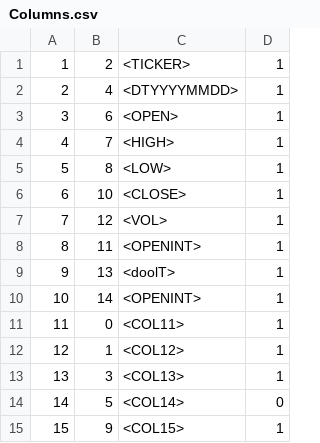
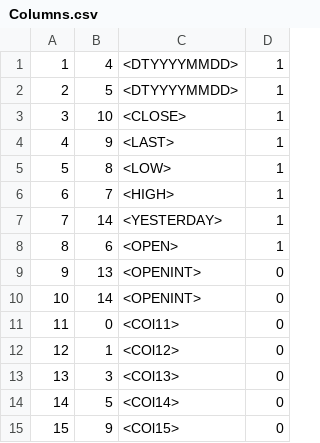
Before and after one commit to m-ahmadi/tse-client, a CSV file: state/Columns.csv, drawn as a sheet.

```diff
--- a/state/Columns.csv
+++ b/state/Columns.csv
@@ -1,15 +1,15 @@
-1,2,<TICKER>,1
-2,4,<DTYYYYMMDD>,1
-3,6,<OPEN>,1
-4,7,<HIGH>,1
+1,4,<DTYYYYMMDD>,1
+2,5,<DTYYYYMMDD>,1
+3,10,<CLOSE>,1
+4,9,<LAST>,1
 5,8,<LOW>,1
-6,10,<CLOSE>,1
-7,12,<VOL>,1
-8,11,<OPENINT>,1
-9,13,<doolT>,1
-10,14,<OPENINT>,1
-11,0,<COL11>,1
-12,1,<COL12>,1
-13,3,<COL13>,1
-14,5,<COL14>,0
-15,9,<COL15>,1
+6,7,<HIGH>,1
+7,14,<YESTERDAY>,1
+8,6,<OPEN>,1
+9,13,<OPENINT>,0
+10,14,<OPENINT>,0
+11,0,<COl11>,0
+12,1,<COl12>,0
+13,3,<COl13>,0
+14,5,<COl14>,0
+15,9,<COl15>,0
```
Also changed, not shown: 3 other files.
